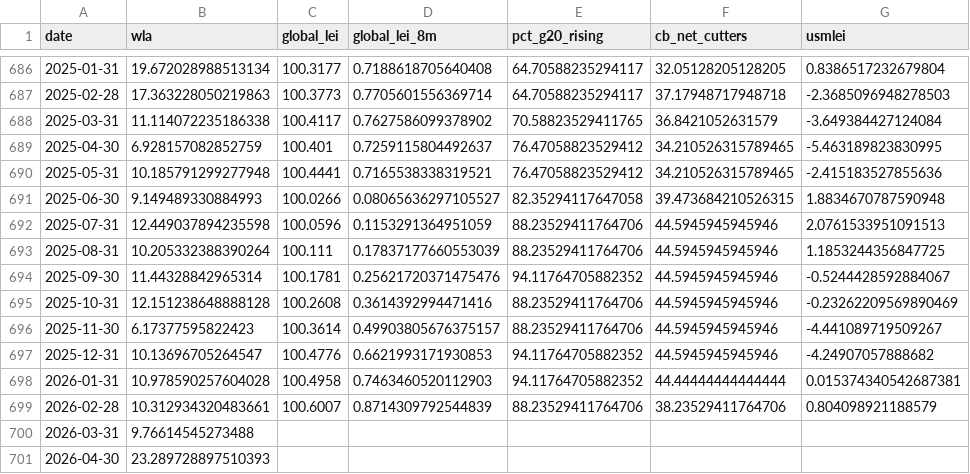
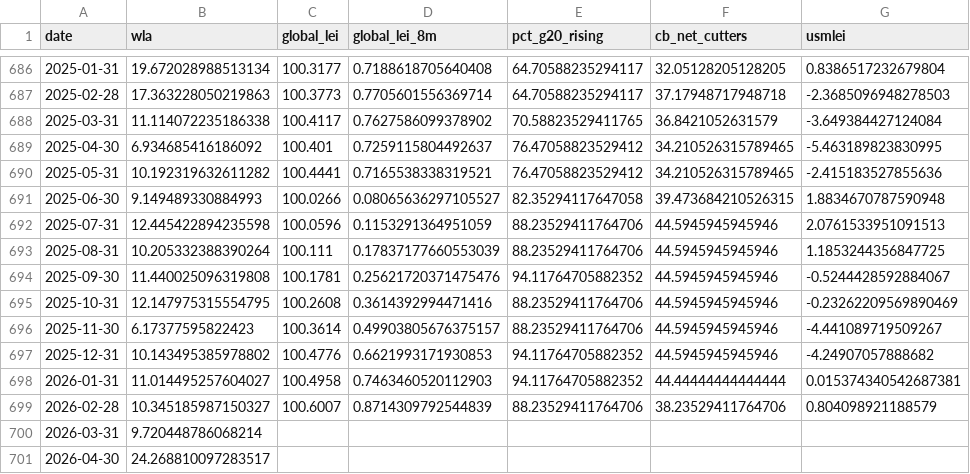
Before and after one commit to smallfishmacro-Git/macro-regime, a CSV file: data/cache/recessionalert_combined.csv, drawn as a sheet; only a part is shown, gaps mark what is left out.

```diff
--- a/data/cache/recessionalert_combined.csv
+++ b/data/cache/recessionalert_combined.csv
@@ -688,14 +688,14 @@ date,wla,global_lei,global_lei_8m,pct_g20_rising,cb_net_cutters,usmlei
 2025-03-31,11.114072235186338,100.4117,0.7627586099378902,70.58823529411765,36.8421052631579,-3.649384427124084
-2025-04-30,6.928157082852759,100.401,0.7259115804492637,76.47058823529412,34.210526315789465,-5.463189823830995
-2025-05-31,10.185791299277948,100.4441,0.7165538338319521,76.47058823529412,34.210526315789465,-2.415183527855636
+2025-04-30,6.934685416186092,100.401,0.7259115804492637,76.47058823529412,34.210526315789465,-5.463189823830995
+2025-05-31,10.192319632611282,100.4441,0.7165538338319521,76.47058823529412,34.210526315789465,-2.415183527855636
 2025-06-30,9.149489330884993,100.0266,0.08065636297105527,82.35294117647058,39.473684210526315,1.8834670787590948
-2025-07-31,12.449037894235598,100.0596,0.1153291364951059,88.23529411764706,44.5945945945946,2.0761533951091513
+2025-07-31,12.445422894235598,100.0596,0.1153291364951059,88.23529411764706,44.5945945945946,2.0761533951091513
 2025-08-31,10.205332388390264,100.111,0.17837177660553039,88.23529411764706,44.5945945945946,1.1853244356847725
-2025-09-30,11.44328842965314,100.1781,0.25621720371475476,94.11764705882352,44.5945945945946,-0.5244428592884067
-2025-10-31,12.151238648888128,100.2608,0.3614392994471416,88.23529411764706,44.5945945945946,-0.23262209569890469
+2025-09-30,11.440025096319808,100.1781,0.25621720371475476,94.11764705882352,44.5945945945946,-0.5244428592884067
+2025-10-31,12.147975315554795,100.2608,0.3614392994471416,88.23529411764706,44.5945945945946,-0.23262209569890469
 2025-11-30,6.17377595822423,100.3614,0.49903805676375157,88.23529411764706,44.5945945945946,-4.441089719509267
-2025-12-31,10.13696705264547,100.4776,0.6621993171930853,94.11764705882352,44.5945945945946,-4.24907057888682
-2026-01-31,10.978590257604028,100.4958,0.7463460520112903,94.11764705882352,44.44444444444444,0.015374340542687381
-2026-02-28,10.312934320483661,100.6007,0.8714309792544839,88.23529411764706,38.23529411764706,0.804098921188579
-2026-03-31,9.76614545273488,,,,,
-2026-04-30,23.289728897510393,,,,,
+2025-12-31,10.143495385978802,100.4776,0.6621993171930853,94.11764705882352,44.5945945945946,-4.24907057888682
+2026-01-31,11.014495257604027,100.4958,0.7463460520112903,94.11764705882352,44.44444444444444,0.015374340542687381
+2026-02-28,10.345185987150327,100.6007,0.8714309792544839,88.23529411764706,38.23529411764706,0.804098921188579
+2026-03-31,9.720448786068214,,,,,
+2026-04-30,24.268810097283517,,,,,
```
Also changed, not shown: 4 other files.
